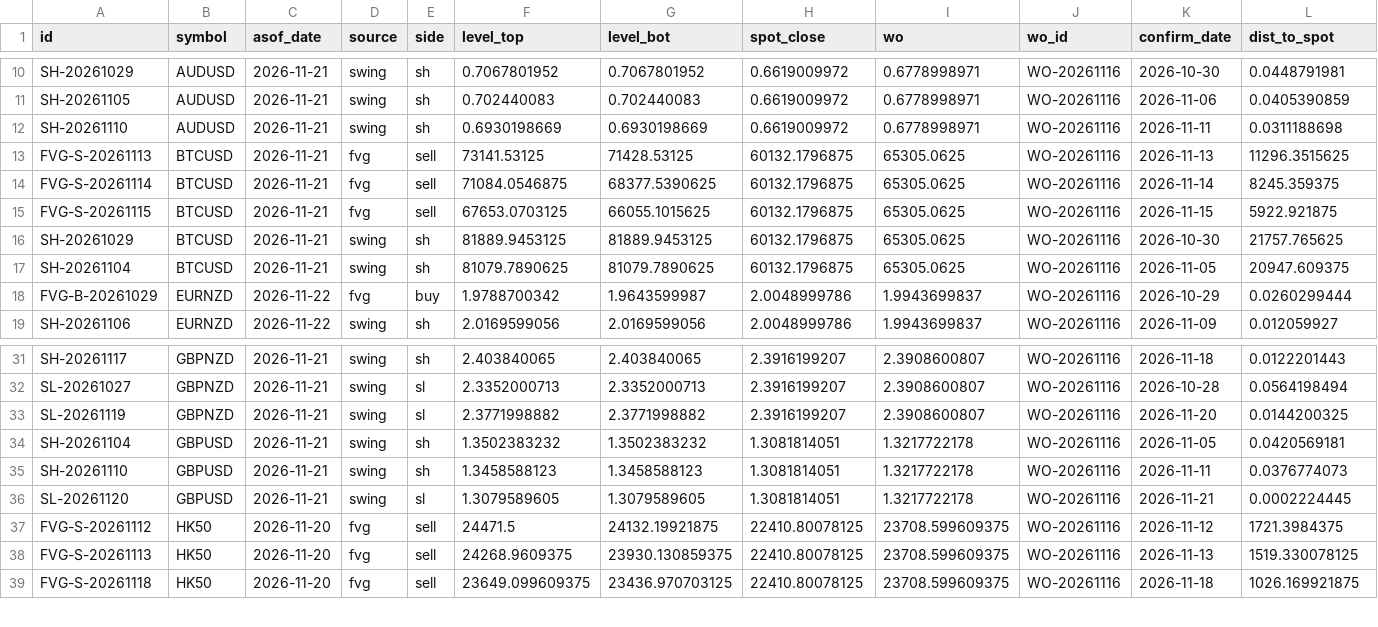
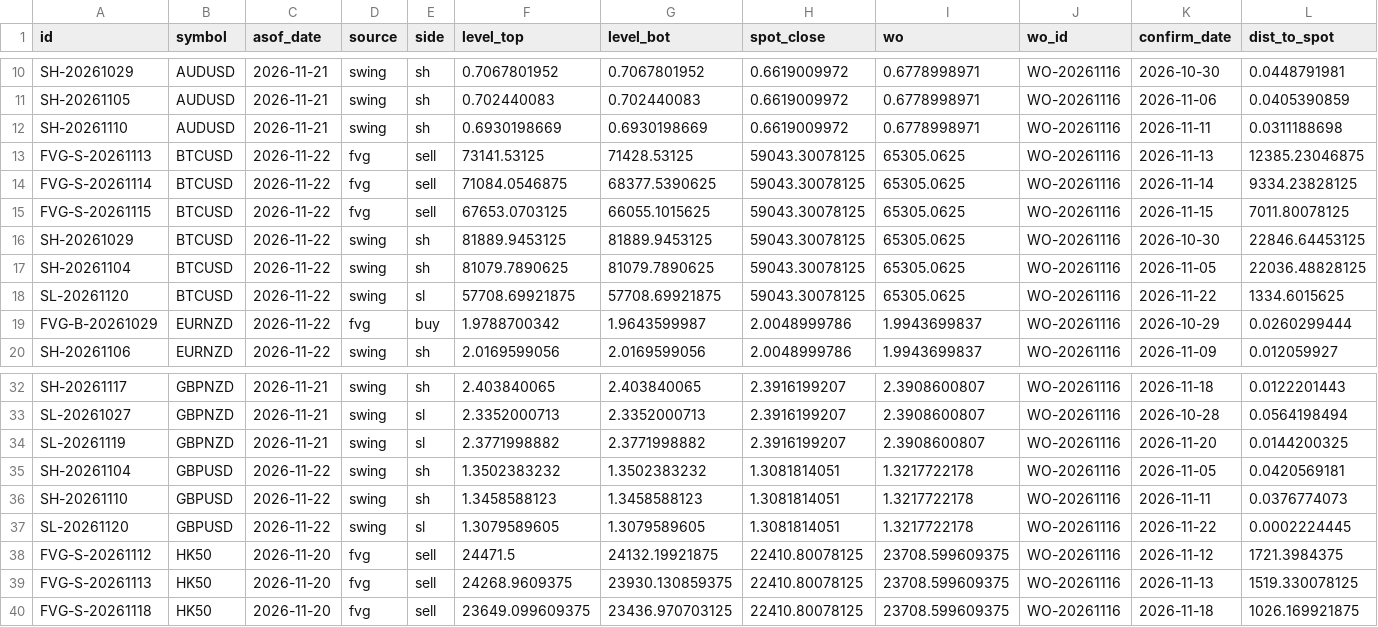
Before and after one commit to keenewong-ai/xauusd-bounce-live, a CSV file: data_levels.csv, drawn as a sheet; only a part is shown, gaps mark what is left out.

```diff
--- a/data_levels.csv
+++ b/data_levels.csv
@@ -12,7 +12,8 @@ SH-20261105,AUDUSD,2026-11-21,swing,sh,0.702440083,0.702440083,0.6619009972,0.67
 SH-20261110,AUDUSD,2026-11-21,swing,sh,0.6930198669,0.6930198669,0.6619009972,0.6778998971,WO-20261116,2026-11-11,0.0311188698
-FVG-S-20261113,BTCUSD,2026-11-21,fvg,sell,73141.53125,71428.53125,60132.1796875,65305.0625,WO-20261116,2026-11-13,11296.3515625
-FVG-S-20261114,BTCUSD,2026-11-21,fvg,sell,71084.0546875,68377.5390625,60132.1796875,65305.0625,WO-20261116,2026-11-14,8245.359375
-FVG-S-20261115,BTCUSD,2026-11-21,fvg,sell,67653.0703125,66055.1015625,60132.1796875,65305.0625,WO-20261116,2026-11-15,5922.921875
-SH-20261029,BTCUSD,2026-11-21,swing,sh,81889.9453125,81889.9453125,60132.1796875,65305.0625,WO-20261116,2026-10-30,21757.765625
-SH-20261104,BTCUSD,2026-11-21,swing,sh,81079.7890625,81079.7890625,60132.1796875,65305.0625,WO-20261116,2026-11-05,20947.609375
+FVG-S-20261113,BTCUSD,2026-11-22,fvg,sell,73141.53125,71428.53125,59043.30078125,65305.0625,WO-20261116,2026-11-13,12385.23046875
+FVG-S-20261114,BTCUSD,2026-11-22,fvg,sell,71084.0546875,68377.5390625,59043.30078125,65305.0625,WO-20261116,2026-11-14,9334.23828125
+FVG-S-20261115,BTCUSD,2026-11-22,fvg,sell,67653.0703125,66055.1015625,59043.30078125,65305.0625,WO-20261116,2026-11-15,7011.80078125
+SH-20261029,BTCUSD,2026-11-22,swing,sh,81889.9453125,81889.9453125,59043.30078125,65305.0625,WO-20261116,2026-10-30,22846.64453125
+SH-20261104,BTCUSD,2026-11-22,swing,sh,81079.7890625,81079.7890625,59043.30078125,65305.0625,WO-20261116,2026-11-05,22036.48828125
+SL-20261120,BTCUSD,2026-11-22,swing,sl,57708.69921875,57708.69921875,59043.30078125,65305.0625,WO-20261116,2026-11-22,1334.6015625
 FVG-B-20261029,EURNZD,2026-11-22,fvg,buy,1.9788700342,1.9643599987,2.0048999786,1.9943699837,WO-20261116,2026-10-29,0.0260299444
@@ -33,5 +34,5 @@ SL-20261027,GBPNZD,2026-11-21,swing,sl,2.3352000713,2.3352000713,2.3916199207,2.
 SL-20261119,GBPNZD,2026-11-21,swing,sl,2.3771998882,2.3771998882,2.3916199207,2.3908600807,WO-20261116,2026-11-20,0.0144200325
-SH-20261104,GBPUSD,2026-11-21,swing,sh,1.3502383232,1.3502383232,1.3081814051,1.3217722178,WO-20261116,2026-11-05,0.0420569181
-SH-20261110,GBPUSD,2026-11-21,swing,sh,1.3458588123,1.3458588123,1.3081814051,1.3217722178,WO-20261116,2026-11-11,0.0376774073
-SL-20261120,GBPUSD,2026-11-21,swing,sl,1.3079589605,1.3079589605,1.3081814051,1.3217722178,WO-20261116,2026-11-21,0.0002224445
+SH-20261104,GBPUSD,2026-11-22,swing,sh,1.3502383232,1.3502383232,1.3081814051,1.3217722178,WO-20261116,2026-11-05,0.0420569181
+SH-20261110,GBPUSD,2026-11-22,swing,sh,1.3458588123,1.3458588123,1.3081814051,1.3217722178,WO-20261116,2026-11-11,0.0376774073
+SL-20261120,GBPUSD,2026-11-22,swing,sl,1.3079589605,1.3079589605,1.3081814051,1.3217722178,WO-20261116,2026-11-22,0.0002224445
 FVG-S-20261112,HK50,2026-11-20,fvg,sell,24471.5,24132.19921875,22410.80078125,23708.599609375,WO-20261116,2026-11-12,1721.3984375
```
Also changed, not shown: data_hist.csv, 2 other files.
